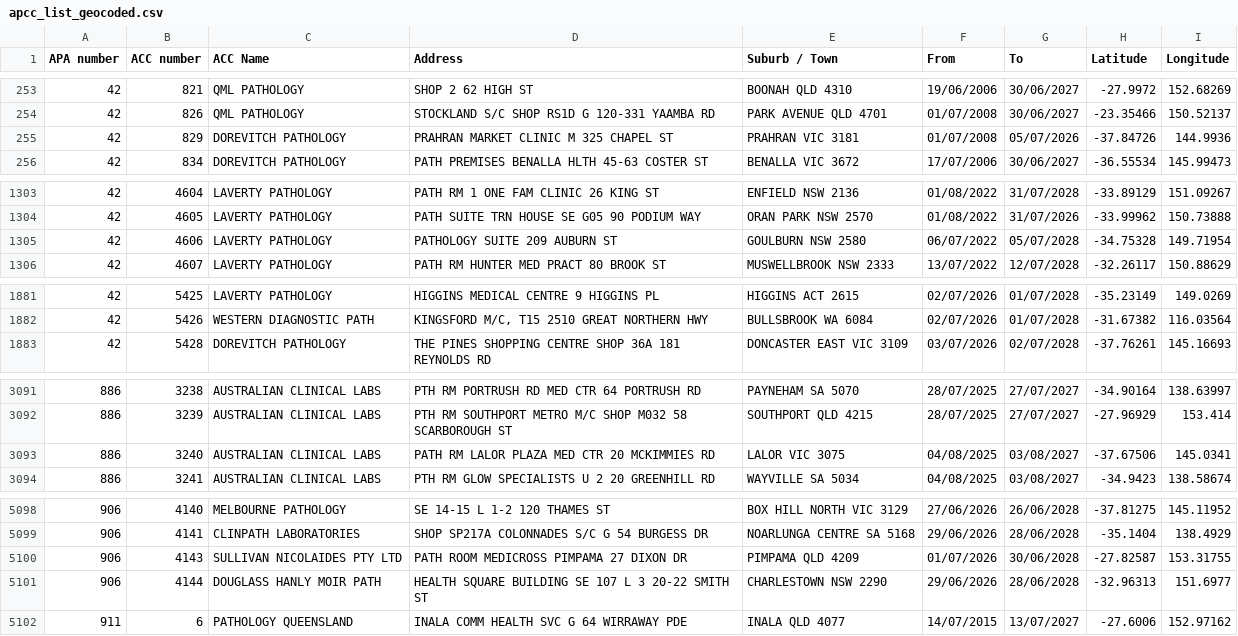
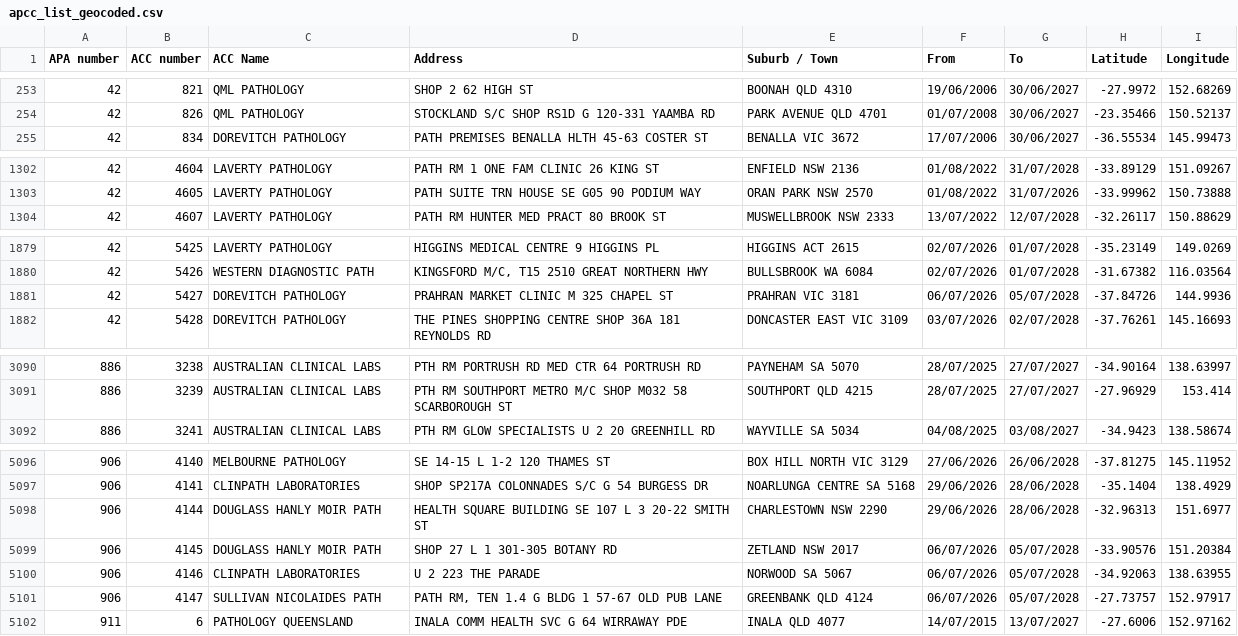
Before and after one commit to nwbort/apcc, a CSV file: apcc_list_geocoded.csv, drawn as a sheet; only a part is shown, gaps mark what is left out; the diff covers the shown part only.

```diff
--- a/apcc_list_geocoded.csv
+++ b/apcc_list_geocoded.csv
@@ -254,3 +254,2 @@ APA number,ACC number,ACC Name,Address,Suburb / Town,From,To,Latitude,Longitude
 42,826,QML PATHOLOGY,STOCKLAND S/C SHOP RS1D G 120-331 YAAMBA RD,PARK AVENUE QLD 4701,01/07/2008,30/06/2027,-23.35466,150.52137
-42,829,DOREVITCH PATHOLOGY,PRAHRAN MARKET CLINIC M 325 CHAPEL ST,PRAHRAN VIC 3181,01/07/2008,05/07/2026,-37.84726,144.9936
 42,834,DOREVITCH PATHOLOGY,PATH PREMISES BENALLA HLTH 45-63 COSTER ST,BENALLA VIC 3672,17/07/2006,30/06/2027,-36.55534,145.99473
@@ -1304,3 +1303,2 @@ APA number,ACC number,ACC Name,Address,Suburb / Town,From,To,Latitude,Longitude
 42,4605,LAVERTY PATHOLOGY,PATH SUITE TRN HOUSE SE G05 90 PODIUM WAY,ORAN PARK NSW 2570,01/08/2022,31/07/2026,-33.99962,150.73888
-42,4606,LAVERTY PATHOLOGY,PATHOLOGY SUITE 209 AUBURN ST,GOULBURN NSW 2580,06/07/2022,05/07/2028,-34.75328,149.71954
 42,4607,LAVERTY PATHOLOGY,PATH RM HUNTER MED PRACT 80 BROOK ST,MUSWELLBROOK NSW 2333,13/07/2022,12/07/2028,-32.26117,150.88629
@@ -1882,2 +1880,3 @@ APA number,ACC number,ACC Name,Address,Suburb / Town,From,To,Latitude,Longitude
 42,5426,WESTERN DIAGNOSTIC PATH,"KINGSFORD M/C, T15 2510 GREAT NORTHERN HWY",BULLSBROOK WA 6084,02/07/2026,01/07/2028,-31.67382,116.03564
+42,5427,DOREVITCH PATHOLOGY,PRAHRAN MARKET CLINIC M 325 CHAPEL ST,PRAHRAN VIC 3181,06/07/2026,05/07/2028,-37.84726,144.9936
 42,5428,DOREVITCH PATHOLOGY,THE PINES SHOPPING CENTRE SHOP 36A 181 REYNOLDS RD,DONCASTER EAST VIC 3109,03/07/2026,02/07/2028,-37.76261,145.16693
@@ -3092,3 +3091,2 @@ APA number,ACC number,ACC Name,Address,Suburb / Town,From,To,Latitude,Longitude
 886,3239,AUSTRALIAN CLINICAL LABS,PTH RM SOUTHPORT METRO M/C SHOP M032 58 SCARBOROUGH ST,SOUTHPORT QLD 4215,28/07/2025,27/07/2027,-27.96929,153.414
-886,3240,AUSTRALIAN CLINICAL LABS,PATH RM LALOR PLAZA MED CTR 20 MCKIMMIES RD,LALOR VIC 3075,04/08/2025,03/08/2027,-37.67506,145.0341
 886,3241,AUSTRALIAN CLINICAL LABS,PTH RM GLOW SPECIALISTS U 2 20 GREENHILL RD,WAYVILLE SA 5034,04/08/2025,03/08/2027,-34.9423,138.58674
@@ -5099,4 +5097,6 @@ APA number,ACC number,ACC Name,Address,Suburb / Town,From,To,Latitude,Longitude
 906,4141,CLINPATH LABORATORIES,SHOP SP217A COLONNADES S/C G 54 BURGESS DR,NOARLUNGA CENTRE SA 5168,29/06/2026,28/06/2028,-35.1404,138.4929
-906,4143,SULLIVAN NICOLAIDES PTY LTD,PATH ROOM MEDICROSS PIMPAMA 27 DIXON DR,PIMPAMA QLD 4209,01/07/2026,30/06/2028,-27.82587,153.31755
 906,4144,DOUGLASS HANLY MOIR PATH,HEALTH SQUARE BUILDING SE 107 L 3 20-22 SMITH ST,CHARLESTOWN NSW 2290,29/06/2026,28/06/2028,-32.96313,151.6977
+906,4145,DOUGLASS HANLY MOIR PATH,SHOP 27 L 1 301-305 BOTANY RD,ZETLAND NSW 2017,06/07/2026,05/07/2028,-33.90576,151.20384
+906,4146,CLINPATH LABORATORIES,U 2 223 THE PARADE,NORWOOD SA 5067,06/07/2026,05/07/2028,-34.92063,138.63955
+906,4147,SULLIVAN NICOLAIDES PATH,"PATH RM, TEN 1.4 G BLDG 1 57-67 OLD PUB LANE",GREENBANK QLD 4124,06/07/2026,05/07/2028,-27.73757,152.97917
 911,6,PATHOLOGY QUEENSLAND,INALA COMM HEALTH SVC G 64 WIRRAWAY PDE,INALA QLD 4077,14/07/2015,13/07/2027,-27.6006,152.97162
```
Also changed, not shown: 2 added rows, 1 removed row and 3 edited cells elsewhere in this file.
